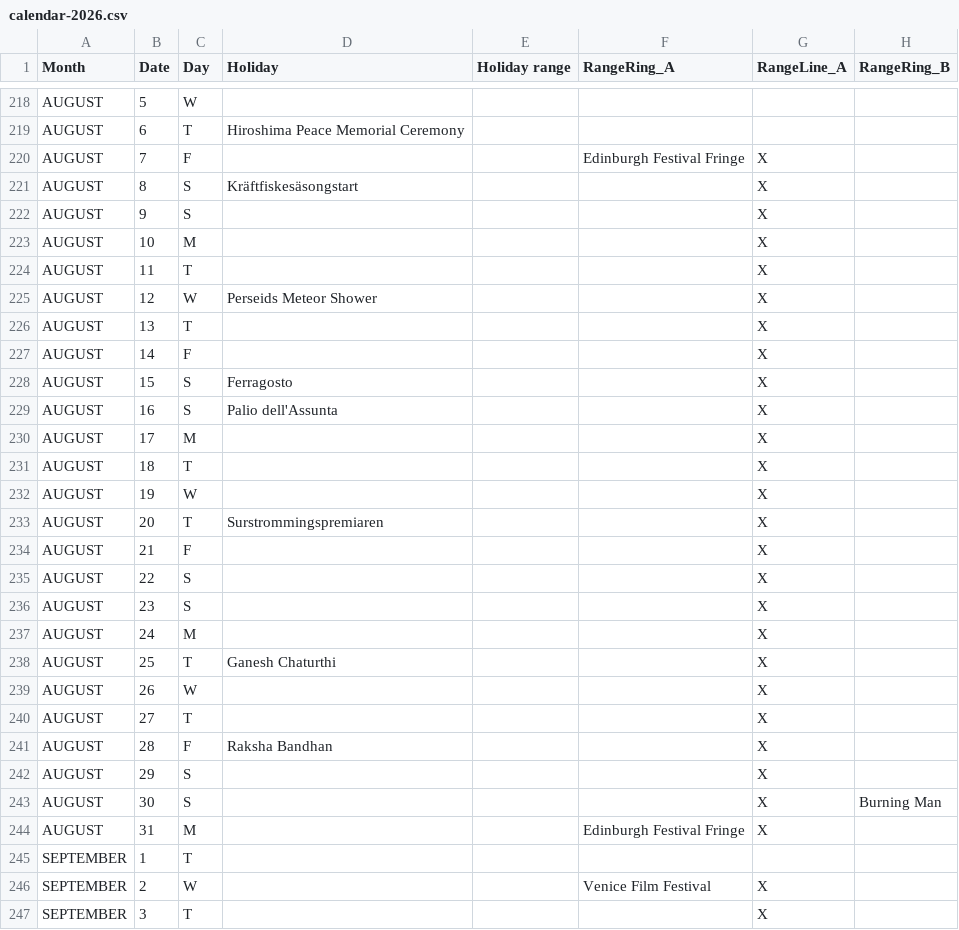
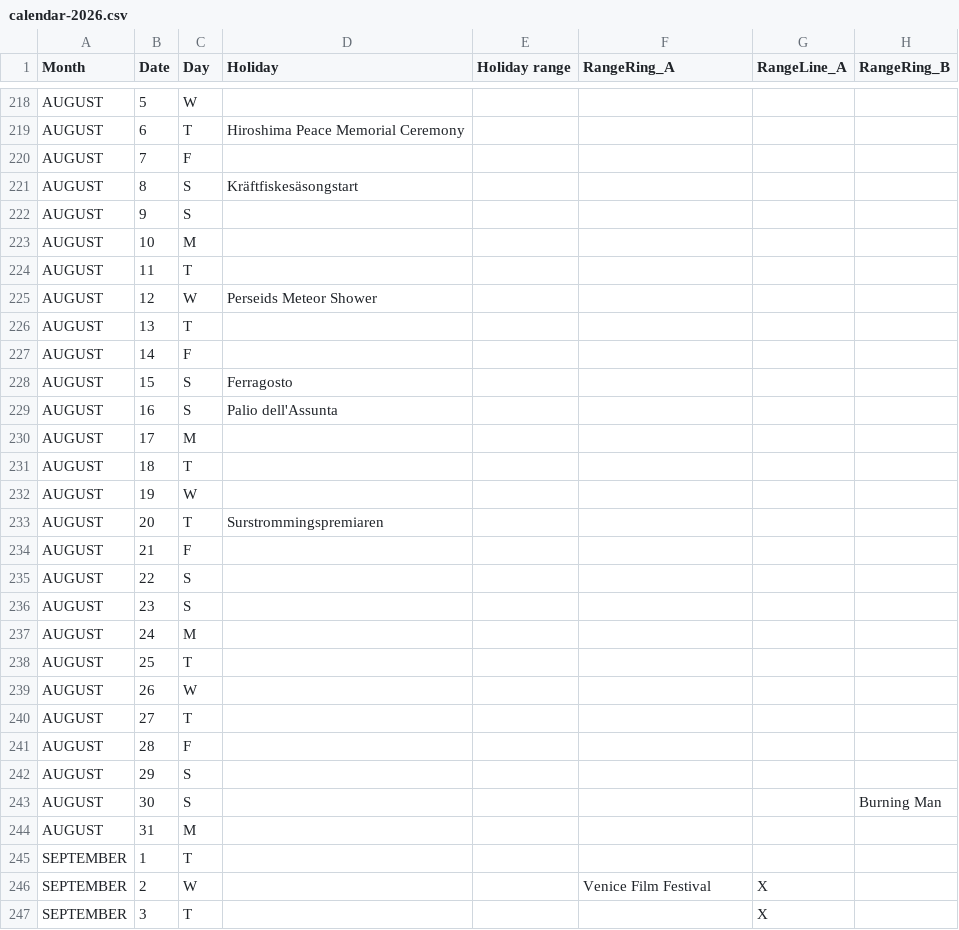
Before and after one commit to Piminski/radial-calendar, a CSV file: data/calendar-2026.csv, drawn as a sheet; only a part is shown, gaps mark what is left out; the diff covers the shown part only; the diff names each change by its address in the sheet, - before the commit and + after, or states it on an @@ line.

```diff
--- a/data/calendar-2026.csv
+++ b/data/calendar-2026.csv
-F220 (RangeRing_A): Edinburgh Festival Fringe
+F220 (RangeRing_A): (empty)
-G220:G244 (RangeLine_A): X
+G220:G244 (RangeLine_A): (empty)
-D238 (Holiday): Ganesh Chaturthi
+D238 (Holiday): (empty)
-D241 (Holiday): Raksha Bandhan
+D241 (Holiday): (empty)
-F244 (RangeRing_A): Edinburgh Festival Fringe
+F244 (RangeRing_A): (empty)
```
Also changed, not shown: 77 edited cells elsewhere in this file, 13 other files.
